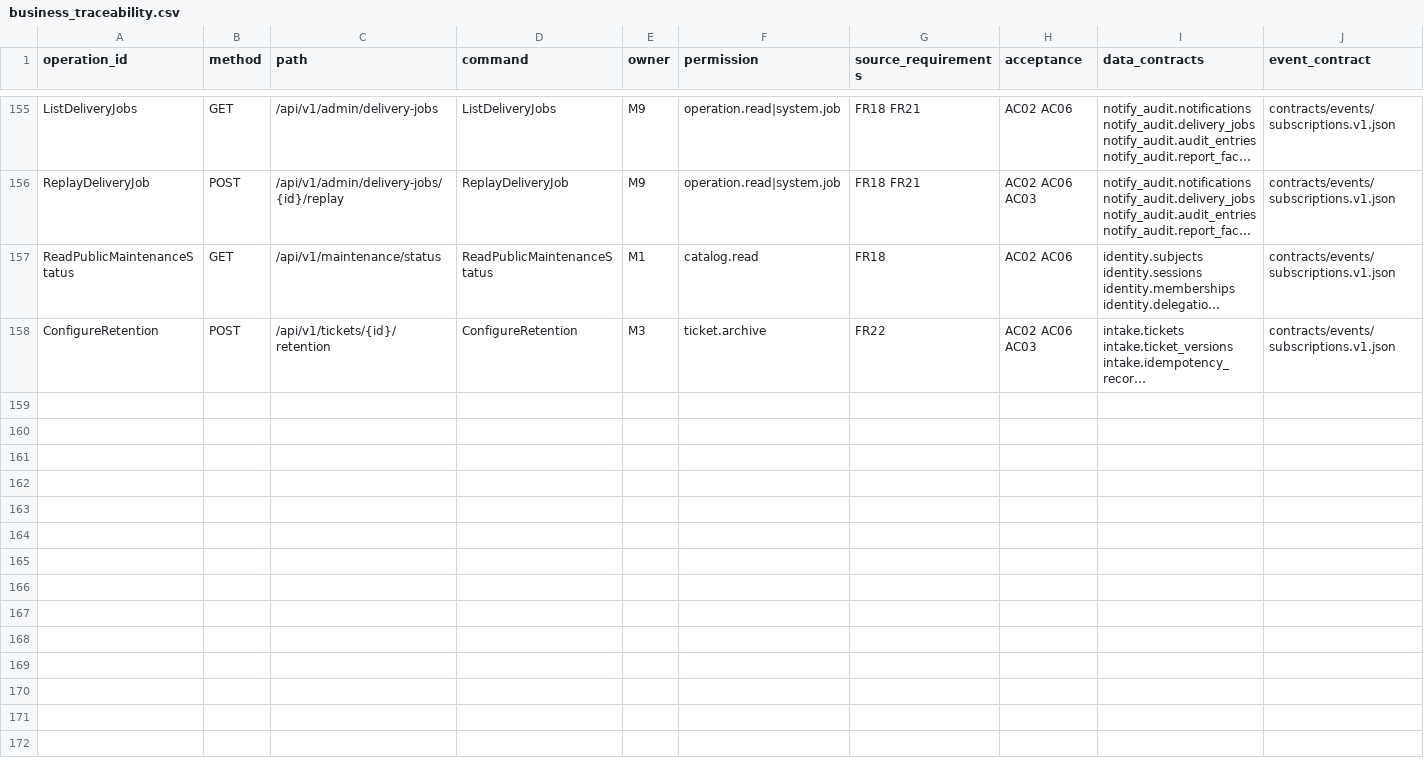
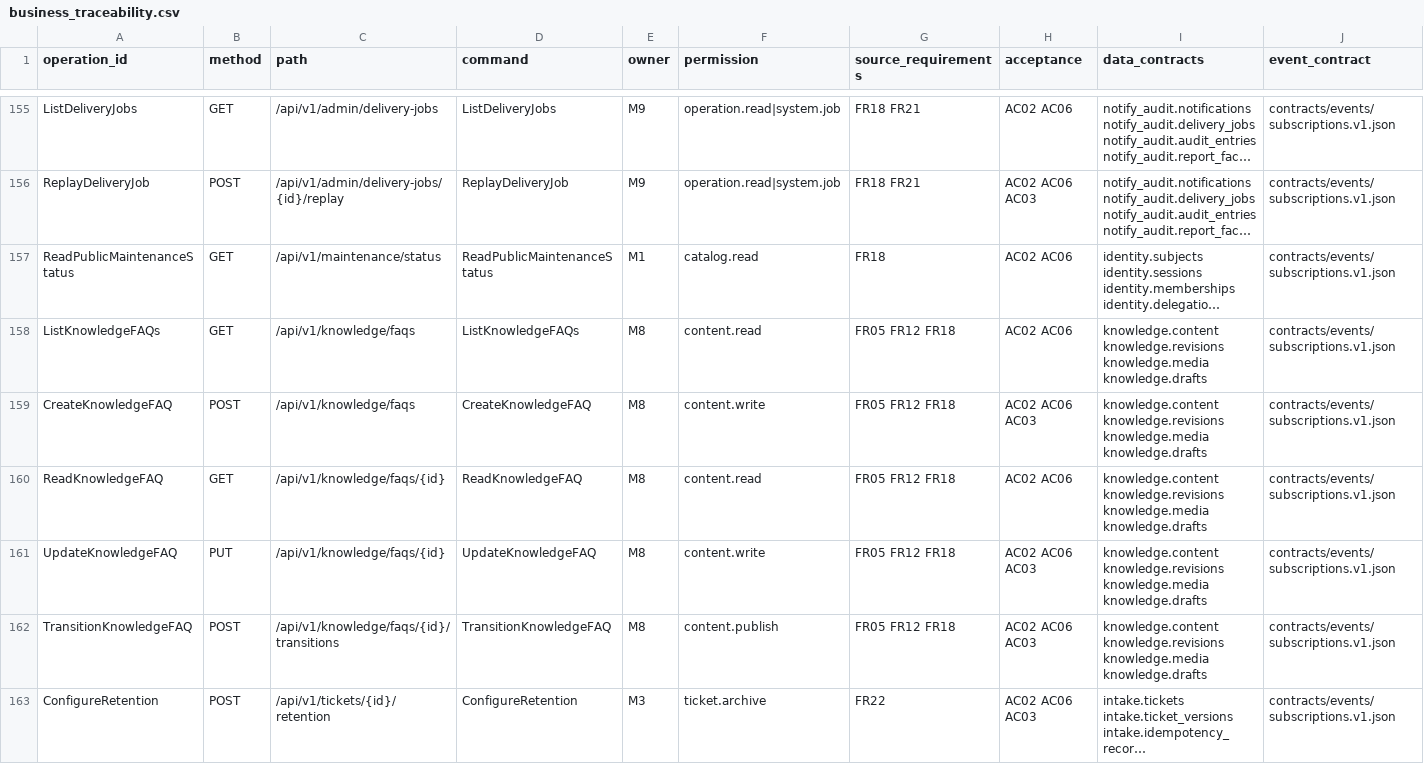
Before and after one commit to pedroiriano/helpdesk-tik-m0, a CSV file: contracts/business_traceability.csv, drawn as a sheet; only a part is shown, gaps mark what is left out; long unchanged cells end in …; rows hold the shown columns only; the diff names each change by its address in the sheet, - before the commit and + after, or states it on an @@ line.

```diff
--- a/contracts/business_traceability.csv
+++ b/contracts/business_traceability.csv
+row 158: ListKnowledgeFAQs | GET | /api/v1/knowledge/faqs | ListKnowledgeFAQs | M8 | content.read | FR05 FR12 FR18 | AC02 AC06 | knowledge.content knowledge.revisions knowledge.media knowledge.drafts | contracts/events/subscriptions.v1.json
+row 159: CreateKnowledgeFAQ | POST | /api/v1/knowledge/faqs | CreateKnowledgeFAQ | M8 | content.write | FR05 FR12 FR18 | AC02 AC06 AC03 | knowledge.content knowledge.revisions knowledge.media knowledge.drafts | contracts/events/subscriptions.v1.json
+row 160: ReadKnowledgeFAQ | GET | /api/v1/knowledge/faqs/{id} | ReadKnowledgeFAQ | M8 | content.read | FR05 FR12 FR18 | AC02 AC06 | knowledge.content knowledge.revisions knowledge.media knowledge.drafts | contracts/events/subscriptions.v1.json
+row 161: UpdateKnowledgeFAQ | PUT | /api/v1/knowledge/faqs/{id} | UpdateKnowledgeFAQ | M8 | content.write | FR05 FR12 FR18 | AC02 AC06 AC03 | knowledge.content knowledge.revisions knowledge.media knowledge.drafts | contracts/events/subscriptions.v1.json
+row 162: TransitionKnowledgeFAQ | POST | /api/v1/knowledge/faqs/{id}/transitions | TransitionKnowledgeFAQ | M8 | content.publish | FR05 FR12 FR18 | AC02 AC06 AC03 | knowledge.content knowledge.revisions knowledge.media knowledge.drafts | contracts/events/subscriptions.v1.json
```
Also changed, not shown: contracts/acceptance.csv, contracts/capability_map.csv, 34 other files.
